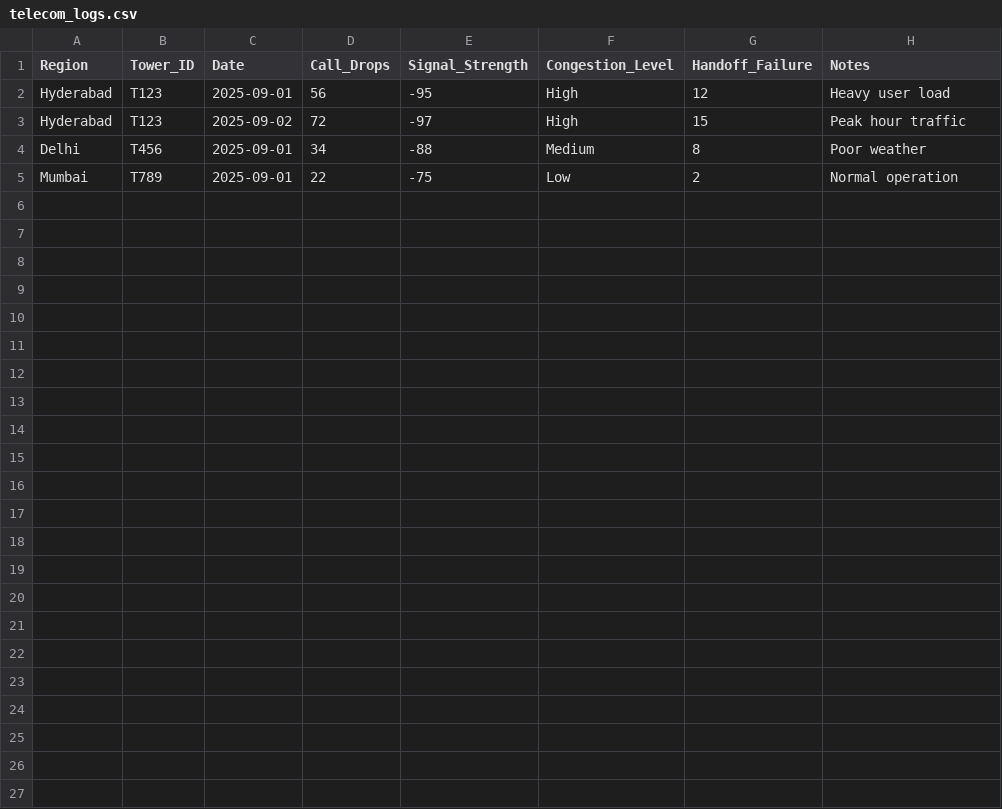
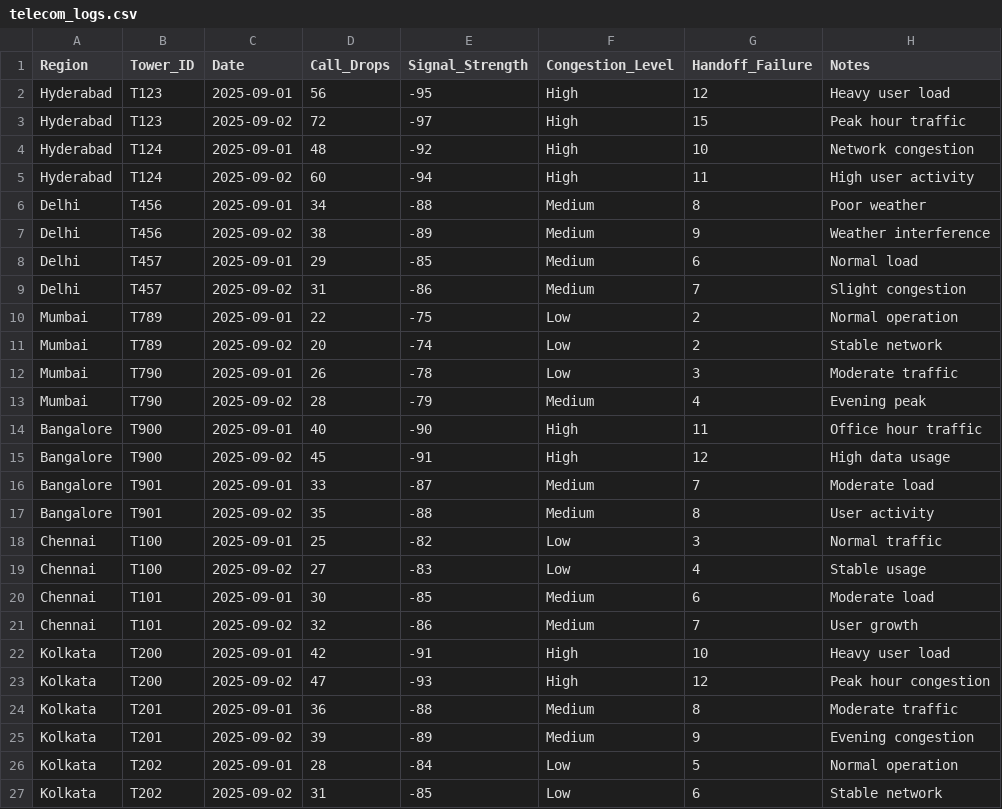
Before and after one commit to sujan-mondal-cu/drop-detective-ai, a CSV file: data/raw/telecom_logs.csv, drawn as a sheet; the diff names each change by its address in the sheet, - before the commit and + after, or states it on an @@ line.

Commit message:
Added advanced telecom analytics queries and improved AI assistant

```diff
--- a/data/raw/telecom_logs.csv
+++ b/data/raw/telecom_logs.csv
+row 4: Hyderabad | T124 | 2025-09-01 | 48 | -92 | High | 10 | Network congestion
+row 5: Hyderabad | T124 | 2025-09-02 | 60 | -94 | High | 11 | High user activity
+row 7: Delhi | T456 | 2025-09-02 | 38 | -89 | Medium | 9 | Weather interference
+row 8: Delhi | T457 | 2025-09-01 | 29 | -85 | Medium | 6 | Normal load
+row 9: Delhi | T457 | 2025-09-02 | 31 | -86 | Medium | 7 | Slight congestion
+row 11: Mumbai | T789 | 2025-09-02 | 20 | -74 | Low | 2 | Stable network
+row 12: Mumbai | T790 | 2025-09-01 | 26 | -78 | Low | 3 | Moderate traffic
+row 13: Mumbai | T790 | 2025-09-02 | 28 | -79 | Medium | 4 | Evening peak
+row 14: Bangalore | T900 | 2025-09-01 | 40 | -90 | High | 11 | Office hour traffic
+row 15: Bangalore | T900 | 2025-09-02 | 45 | -91 | High | 12 | High data usage
+row 16: Bangalore | T901 | 2025-09-01 | 33 | -87 | Medium | 7 | Moderate load
+row 17: Bangalore | T901 | 2025-09-02 | 35 | -88 | Medium | 8 | User activity
+row 18: Chennai | T100 | 2025-09-01 | 25 | -82 | Low | 3 | Normal traffic
+row 19: Chennai | T100 | 2025-09-02 | 27 | -83 | Low | 4 | Stable usage
+row 20: Chennai | T101 | 2025-09-01 | 30 | -85 | Medium | 6 | Moderate load
+row 21: Chennai | T101 | 2025-09-02 | 32 | -86 | Medium | 7 | User growth
+row 22: Kolkata | T200 | 2025-09-01 | 42 | -91 | High | 10 | Heavy user load
+row 23: Kolkata | T200 | 2025-09-02 | 47 | -93 | High | 12 | Peak hour congestion
+row 24: Kolkata | T201 | 2025-09-01 | 36 | -88 | Medium | 8 | Moderate traffic
+row 25: Kolkata | T201 | 2025-09-02 | 39 | -89 | Medium | 9 | Evening congestion
+row 26: Kolkata | T202 | 2025-09-01 | 28 | -84 | Low | 5 | Normal operation
+row 27: Kolkata | T202 | 2025-09-02 | 31 | -85 | Low | 6 | Stable network
```
Also changed, not shown: 4 other files.
